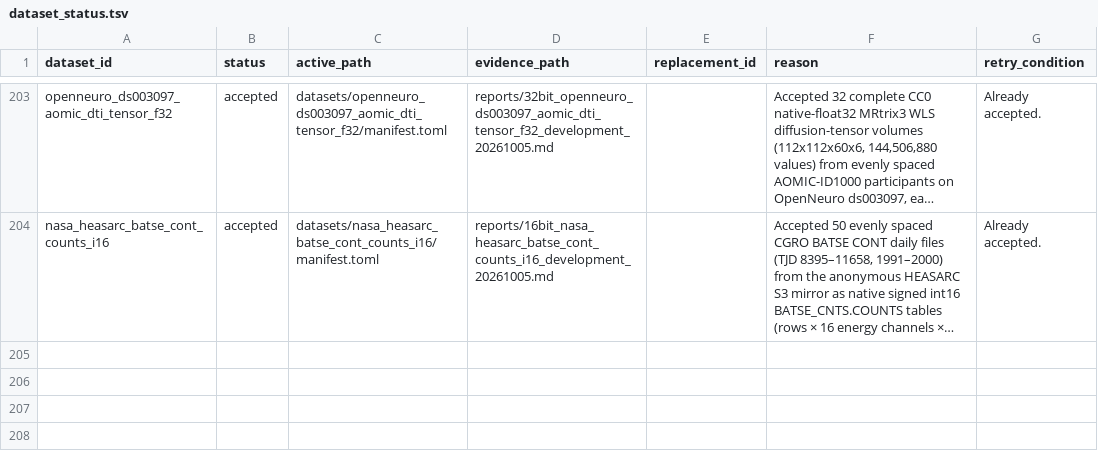
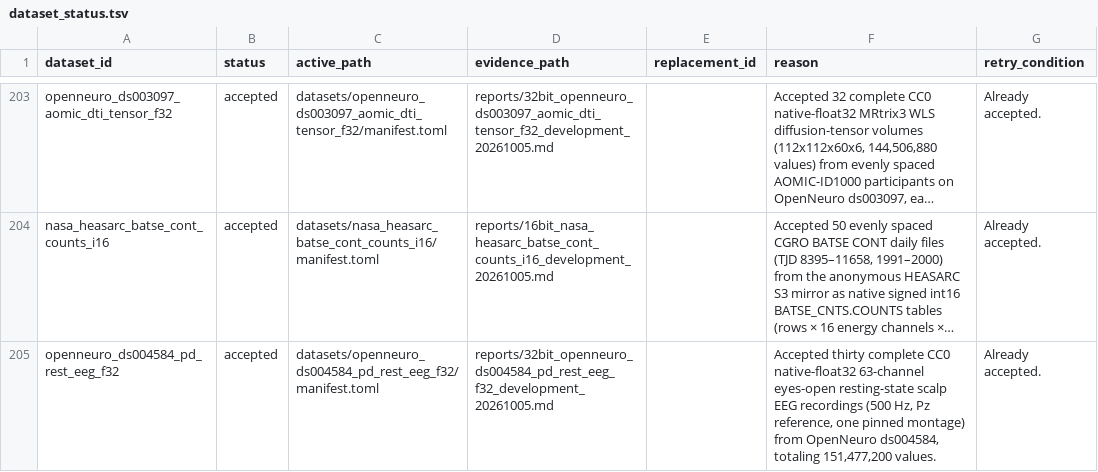
Before and after one commit to Cyan4973/public_datasets_collection, a TSV file: attempts/dataset_status.tsv, drawn as a sheet; only a part is shown, gaps mark what is left out; long unchanged cells end in …; the diff names each change by its address in the sheet, - before the commit and + after, or states it on an @@ line.

Commit message:
Add OpenNeuro ds004584 Resting-State 63-Channel Scalp EEG Float32
Accepted by the autocollect judge (new_source).

```diff
--- a/attempts/dataset_status.tsv
+++ b/attempts/dataset_status.tsv
+row 205: openneuro_ds004584_pd_rest_eeg_f32 | accepted | datasets/openneuro_ds004584_pd_rest_eeg_f32/manifest.toml | reports/32bit_openneuro_ds004584_pd_rest_eeg_f32_development_20261005.md |  | Accepted thirty complete CC0 native-float32 63-channel eyes-open resting-state scalp EEG recordings (500 Hz, Pz reference, one pinned montage) from OpenNeuro ds004584, totaling 151,477,200 values. | Already accepted.
```
Also changed, not shown: pipeline/candidates.tsv, reports/accepted_recipe_audit.tsv, 12 other files.
